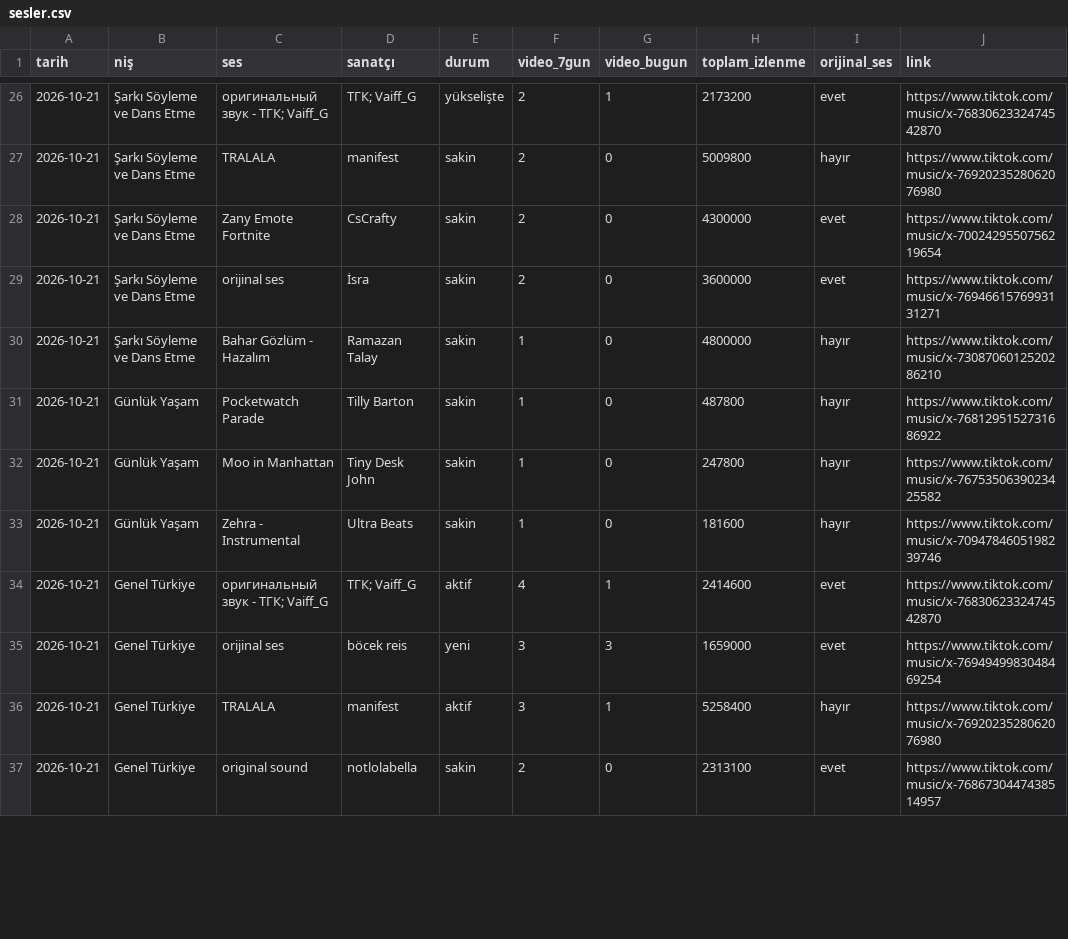
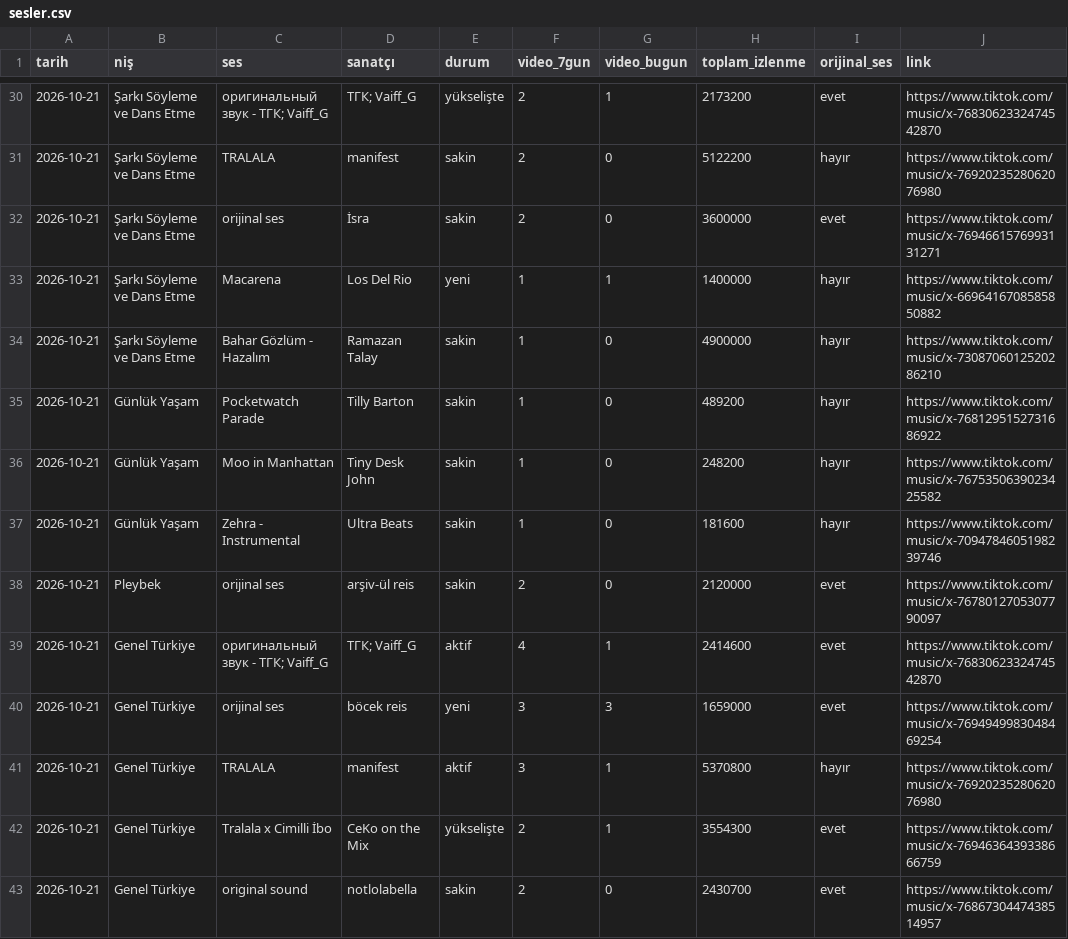
Before and after one commit to mat3xa/trend-radar, a CSV file: data/sheet/sesler.csv, drawn as a sheet; only a part is shown, gaps mark what is left out; the diff covers the shown part only.

```diff
--- a/data/sheet/sesler.csv
+++ b/data/sheet/sesler.csv
@@ -26,12 +30,14 @@ tarih,niş,ses,sanatçı,durum,video_7gun,video_bugun,toplam_izlenme,orijinal_se
 2026-10-21,Şarkı Söyleme ve Dans Etme,оригинальный звук - ТГК; Vaiff_G,ТГК; Vaiff_G,yükselişte,2,1,2173200,evet,https://www.tiktok.com/music/x-7683062332474542870
-2026-10-21,Şarkı Söyleme ve Dans Etme,TRALALA,manifest,sakin,2,0,5009800,hayır,https://www.tiktok.com/music/x-7692023528062076980
-2026-10-21,Şarkı Söyleme ve Dans Etme,Zany Emote Fortnite,CsCrafty,sakin,2,0,4300000,evet,https://www.tiktok.com/music/x-7002429550756219654
+2026-10-21,Şarkı Söyleme ve Dans Etme,TRALALA,manifest,sakin,2,0,5122200,hayır,https://www.tiktok.com/music/x-7692023528062076980
 2026-10-21,Şarkı Söyleme ve Dans Etme,orijinal ses,İsra,sakin,2,0,3600000,evet,https://www.tiktok.com/music/x-7694661576993131271
-2026-10-21,Şarkı Söyleme ve Dans Etme,Bahar Gözlüm - Hazalım,Ramazan Talay,sakin,1,0,4800000,hayır,https://www.tiktok.com/music/x-7308706012520286210
-2026-10-21,Günlük Yaşam,Pocketwatch Parade,Tilly Barton,sakin,1,0,487800,hayır,https://www.tiktok.com/music/x-7681295152731686922
-2026-10-21,Günlük Yaşam,Moo in Manhattan,Tiny Desk John,sakin,1,0,247800,hayır,https://www.tiktok.com/music/x-7675350639023425582
+2026-10-21,Şarkı Söyleme ve Dans Etme,Macarena,Los Del Rio,yeni,1,1,1400000,hayır,https://www.tiktok.com/music/x-6696416708585850882
+2026-10-21,Şarkı Söyleme ve Dans Etme,Bahar Gözlüm - Hazalım,Ramazan Talay,sakin,1,0,4900000,hayır,https://www.tiktok.com/music/x-7308706012520286210
+2026-10-21,Günlük Yaşam,Pocketwatch Parade,Tilly Barton,sakin,1,0,489200,hayır,https://www.tiktok.com/music/x-7681295152731686922
+2026-10-21,Günlük Yaşam,Moo in Manhattan,Tiny Desk John,sakin,1,0,248200,hayır,https://www.tiktok.com/music/x-7675350639023425582
 2026-10-21,Günlük Yaşam,Zehra - Instrumental,Ultra Beats,sakin,1,0,181600,hayır,https://www.tiktok.com/music/x-7094784605198239746
+2026-10-21,Pleybek,orijinal ses,arşiv-ül reis,sakin,2,0,2120000,evet,https://www.tiktok.com/music/x-7678012705307790097
 2026-10-21,Genel Türkiye,оригинальный звук - ТГК; Vaiff_G,ТГК; Vaiff_G,aktif,4,1,2414600,evet,https://www.tiktok.com/music/x-7683062332474542870
 2026-10-21,Genel Türkiye,orijinal ses,böcek reis,yeni,3,3,1659000,evet,https://www.tiktok.com/music/x-7694949983048469254
-2026-10-21,Genel Türkiye,TRALALA,manifest,aktif,3,1,5258400,hayır,https://www.tiktok.com/music/x-7692023528062076980
-2026-10-21,Genel Türkiye,original sound,notlolabella,sakin,2,0,2313100,evet,https://www.tiktok.com/music/x-7686730447438514957
+2026-10-21,Genel Türkiye,TRALALA,manifest,aktif,3,1,5370800,hayır,https://www.tiktok.com/music/x-7692023528062076980
+2026-10-21,Genel Türkiye,Tralala x Cimilli İbo,CeKo on the Mix,yükselişte,2,1,3554300,evet,https://www.tiktok.com/music/x-7694636439338666759
+2026-10-21,Genel Türkiye,original sound,notlolabella,sakin,2,0,2430700,evet,https://www.tiktok.com/music/x-7686730447438514957
```
Also changed, not shown: 5 added rows and 31 edited cells elsewhere in this file, data/sheet/gundem.csv, 1 other file.
